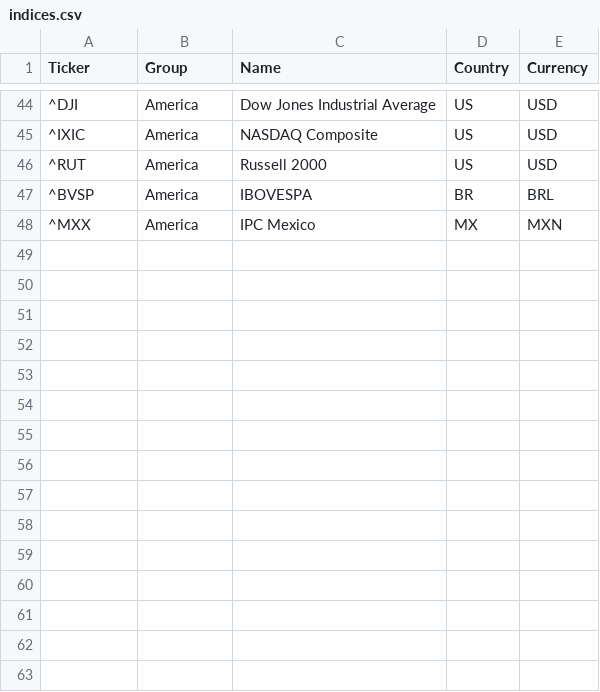
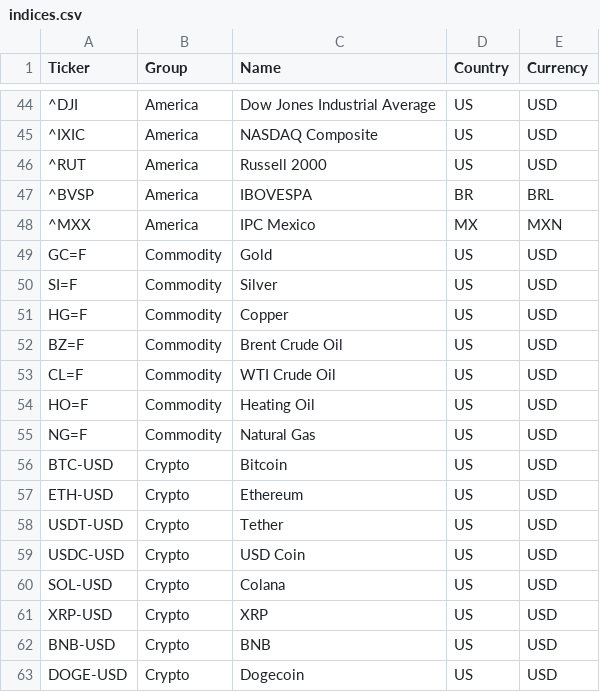
Before and after one commit to chris-kc-cheng/ftk-streamlit, a CSV file: data/indices.csv, drawn as a sheet; only a part is shown, gaps mark what is left out; the diff names each change by its address in the sheet, - before the commit and + after, or states it on an @@ line.

```diff
--- a/data/indices.csv
+++ b/data/indices.csv
+row 49: GC=F | Commodity | Gold | US | USD
+row 50: SI=F | Commodity | Silver | US | USD
+row 51: HG=F | Commodity | Copper | US | USD
+row 52: BZ=F | Commodity | Brent Crude Oil | US | USD
+row 53: CL=F | Commodity | WTI Crude Oil | US | USD
+row 54: HO=F | Commodity | Heating Oil | US | USD
+row 55: NG=F | Commodity | Natural Gas | US | USD
+row 56: BTC-USD | Crypto | Bitcoin | US | USD
+row 57: ETH-USD | Crypto | Ethereum | US | USD
+row 58: USDT-USD | Crypto | Tether | US | USD
+row 59: USDC-USD | Crypto | USD Coin | US | USD
+row 60: SOL-USD | Crypto | Colana | US | USD
+row 61: XRP-USD | Crypto | XRP | US | USD
+row 62: BNB-USD | Crypto | BNB | US | USD
+row 63: DOGE-USD | Crypto | Dogecoin | US | USD
```
Also changed, not shown: 5 other files.
